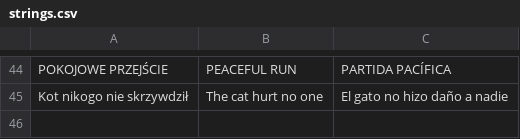
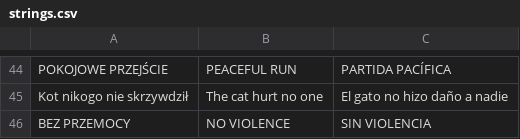
Before and after one commit to leksa-dev/cat-platformer, a CSV file: assets/i18n/strings.csv, drawn as a sheet; only a part is shown, gaps mark what is left out; the diff names each change by its address in the sheet, - before the commit and + after, or states it on an @@ line.

```diff
--- a/assets/i18n/strings.csv
+++ b/assets/i18n/strings.csv
+row 46: BEZ PRZEMOCY | NO VIOLENCE | SIN VIOLENCIA
```
Also changed, not shown: 3 other files.
